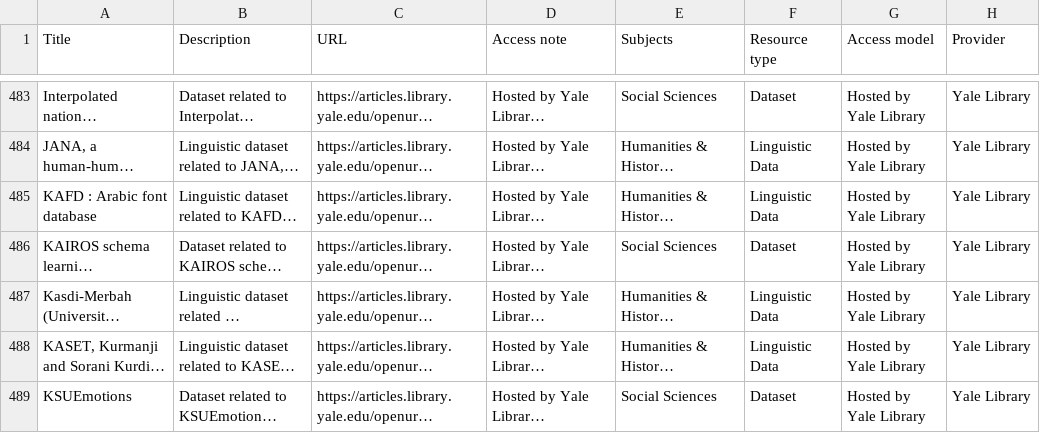
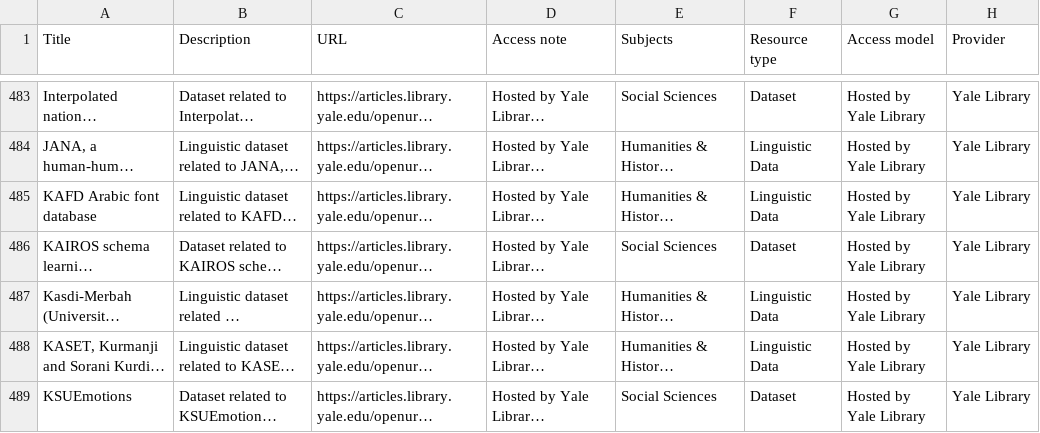
Before and after one commit to YaleLibraryDRI/data-listing, a CSV file: yale_library_data_listing_with_resource_types.csv, drawn as a sheet; only a part is shown, gaps mark what is left out; long unchanged cells end in …; the diff covers the shown part only; the diff names each change by its address in the sheet, - before the commit and + after, or states it on an @@ line.

Commit message:
reviewed descriptions

```diff
--- a/yale_library_data_listing_with_resource_types.csv
+++ b/yale_library_data_listing_with_resource_types.csv
-A485 (Title): KAFD : Arabic font database
+A485 (Title): KAFD Arabic font database
```
Also changed, not shown: 8 edited cells elsewhere in this file, 6 other files.
